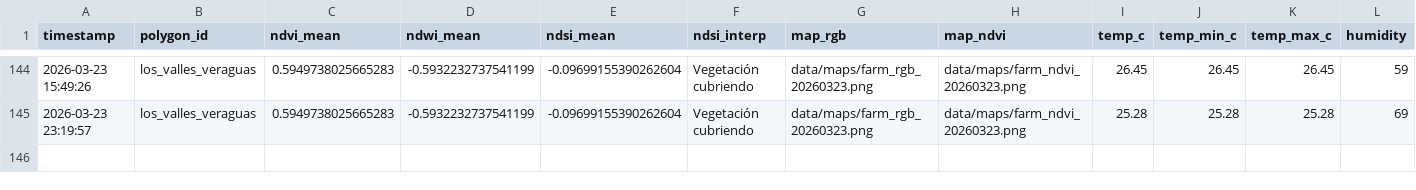
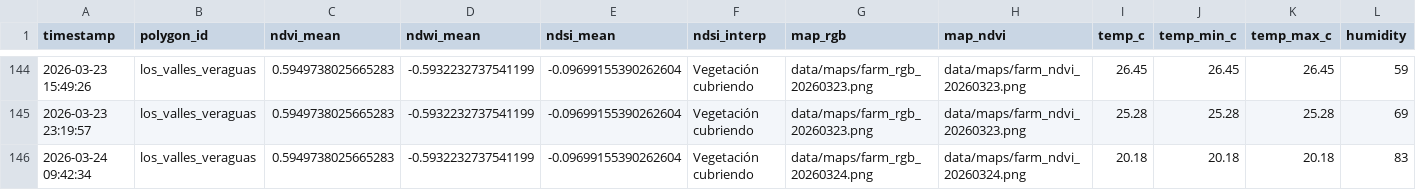
Before and after one commit to axiot9b/agromonitor, a CSV file: data/copernicus_history.csv, drawn as a sheet; only a part is shown, gaps mark what is left out; rows hold the shown columns only; the diff names each change by its address in the sheet, - before the commit and + after, or states it on an @@ line.

Commit message:
Auto: Update Copernicus data and maps [skip ci]

```diff
--- a/data/copernicus_history.csv
+++ b/data/copernicus_history.csv
+row 146: 2026-03-24 09:42:34 | los_valles_veraguas | 0.5949738025665283 | -0.5932232737541199 | -0.09699155390262604 | Vegetación cubriendo | data/maps/farm_rgb_20260324.png | data/maps/farm_ndvi_20260324.png | 20.18 | 20.18 | 20.18 | 83
```
Also changed, not shown: 3 other files.
